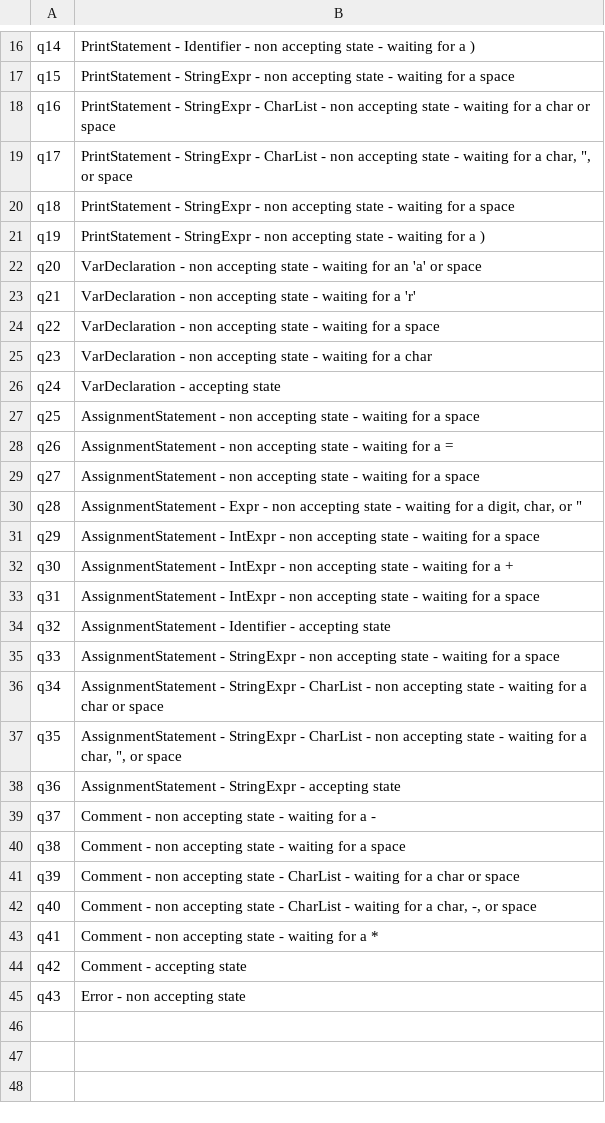
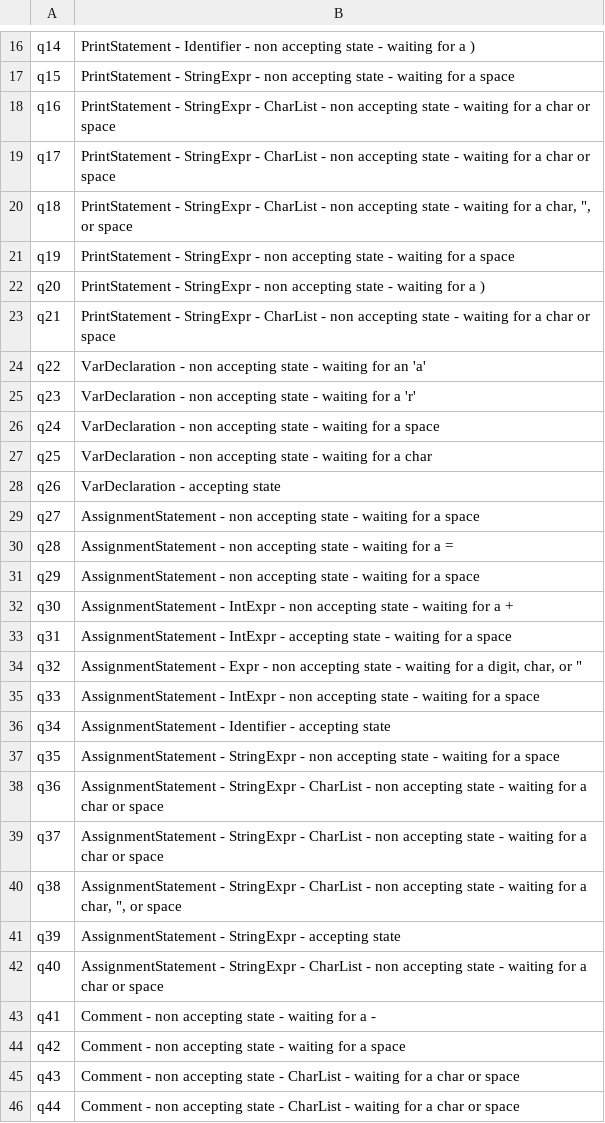
Before and after one commit to weonyuan/formal-languages, a CSV file: project/milestone1/state-description.csv, drawn as a sheet; only a part is shown, gaps mark what is left out; the diff covers the shown part only.

```diff
--- a/project/milestone1/state-description.csv
+++ b/project/milestone1/state-description.csv
@@ -18,28 +18,29 @@ q15,PrintStatement - StringExpr - non accepting state - waiting for a space
 q16,PrintStatement - StringExpr - CharList - non accepting state - waiting for a char or space
-q17,"PrintStatement - StringExpr - CharList - non accepting state - waiting for a char, "", or space"
-q18,PrintStatement - StringExpr - non accepting state - waiting for a space
-q19,PrintStatement - StringExpr - non accepting state - waiting for a )
-q20,VarDeclaration - non accepting state - waiting for an 'a' or space
-q21,VarDeclaration - non accepting state - waiting for a 'r'
-q22,VarDeclaration - non accepting state - waiting for a space
-q23,VarDeclaration - non accepting state - waiting for a char
-q24,VarDeclaration - accepting state
-q25,AssignmentStatement - non accepting state - waiting for a space
-q26,AssignmentStatement - non accepting state - waiting for a =
+q17,PrintStatement - StringExpr - CharList - non accepting state - waiting for a char or space
+q18,"PrintStatement - StringExpr - CharList - non accepting state - waiting for a char, "", or space"
+q19,PrintStatement - StringExpr - non accepting state - waiting for a space
+q20,PrintStatement - StringExpr - non accepting state - waiting for a )
+q21,PrintStatement - StringExpr - CharList - non accepting state - waiting for a char or space
+q22,VarDeclaration - non accepting state - waiting for an 'a'
+q23,VarDeclaration - non accepting state - waiting for a 'r'
+q24,VarDeclaration - non accepting state - waiting for a space
+q25,VarDeclaration - non accepting state - waiting for a char
+q26,VarDeclaration - accepting state
 q27,AssignmentStatement - non accepting state - waiting for a space
-q28,"AssignmentStatement - Expr - non accepting state - waiting for a digit, char, or """
-q29,AssignmentStatement - IntExpr - non accepting state - waiting for a space
+q28,AssignmentStatement - non accepting state - waiting for a =
+q29,AssignmentStatement - non accepting state - waiting for a space
 q30,AssignmentStatement - IntExpr - non accepting state - waiting for a +
-q31,AssignmentStatement - IntExpr - non accepting state - waiting for a space
-q32,AssignmentStatement - Identifier - accepting state
-q33,AssignmentStatement - StringExpr - non accepting state - waiting for a space
-q34,AssignmentStatement - StringExpr - CharList - non accepting state - waiting for a char or space
-q35,"AssignmentStatement - StringExpr - CharList - non accepting state - waiting for a char, "", or space"
-q36,AssignmentStatement - StringExpr - accepting state
-q37,Comment - non accepting state - waiting for a -
-q38,Comment - non accepting state - waiting for a space
-q39,Comment - non accepting state - CharList - waiting for a char or space
-q40,"Comment - non accepting state - CharList - waiting for a char, -, or space"
-q41,Comment - non accepting state - waiting for a *
-q42,Comment - accepting state
-q43,Error - non accepting state
+q31,AssignmentStatement - IntExpr - accepting state - waiting for a space
+q32,"AssignmentStatement - Expr - non accepting state - waiting for a digit, char, or """
+q33,AssignmentStatement - IntExpr - non accepting state - waiting for a space
+q34,AssignmentStatement - Identifier - accepting state
+q35,AssignmentStatement - StringExpr - non accepting state - waiting for a space
+q36,AssignmentStatement - StringExpr - CharList - non accepting state - waiting for a char or space
+q37,AssignmentStatement - StringExpr - CharList - non accepting state - waiting for a char or space
+q38,"AssignmentStatement - StringExpr - CharList - non accepting state - waiting for a char, "", or space"
+q39,AssignmentStatement - StringExpr - accepting state
+q40,AssignmentStatement - StringExpr - CharList - non accepting state - waiting for a char or space
+q41,Comment - non accepting state - waiting for a -
+q42,Comment - non accepting state - waiting for a space
+q43,Comment - non accepting state - CharList - waiting for a char or space
+q44,Comment - non accepting state - CharList - waiting for a char or space
```
Also changed, not shown: 5 added rows elsewhere in this file, project/milestone1/state-transition.csv, 2 other files.
